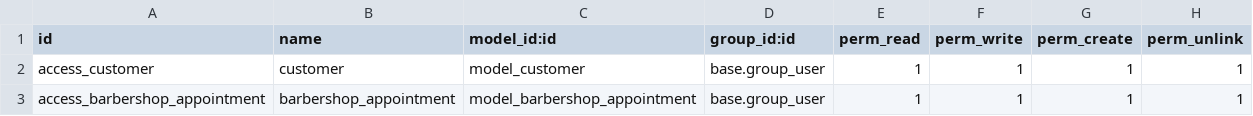
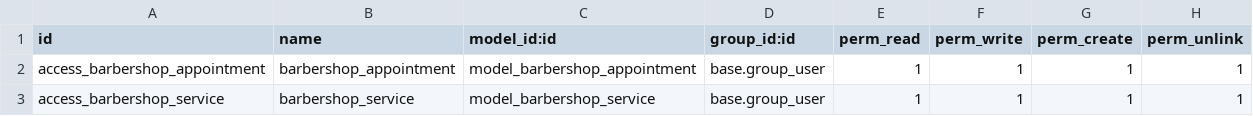
Before and after one commit to Iciva-Technology/curso-odoo-2024, a CSV file: barbershop/security/ir.model.access.csv, drawn as a sheet.

Commit message:
[IMP] barbershop: use the res.partner tables for customers and create the barbershop.service module

```diff
--- a/barbershop/security/ir.model.access.csv
+++ b/barbershop/security/ir.model.access.csv
@@ -1,3 +1,3 @@
 id,name,model_id:id,group_id:id,perm_read,perm_write,perm_create,perm_unlink
-access_customer,customer,model_customer,base.group_user,1,1,1,1
 access_barbershop_appointment,barbershop_appointment,model_barbershop_appointment,base.group_user,1,1,1,1
+access_barbershop_service,barbershop_service,model_barbershop_service,base.group_user,1,1,1,1
```
Also changed, not shown: 9 other files.
